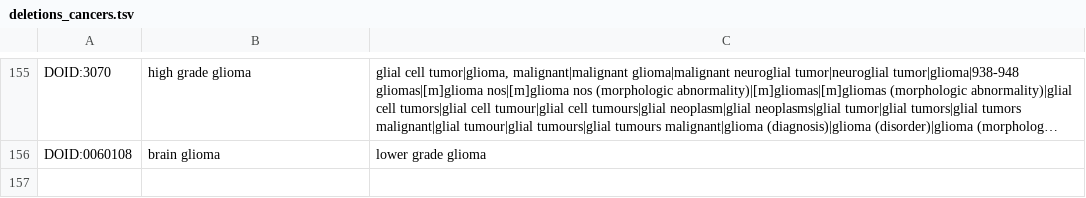
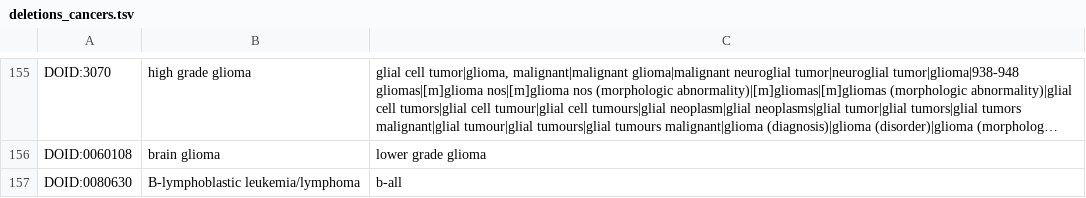
Before and after one commit to jakelever/biowordlists, a TSV file: custom/deletions_cancers.tsv, drawn as a sheet; only a part is shown, gaps mark what is left out; long unchanged cells end in …; the diff names each change by its address in the sheet, - before the commit and + after, or states it on an @@ line.

```diff
--- a/custom/deletions_cancers.tsv
+++ b/custom/deletions_cancers.tsv
+row 157: DOID:0080630 | B-lymphoblastic leukemia/lymphoma | b-all
```
Also changed, not shown: custom/additions_cancers.tsv, custom/additions_genes.tsv, 2 other files.
